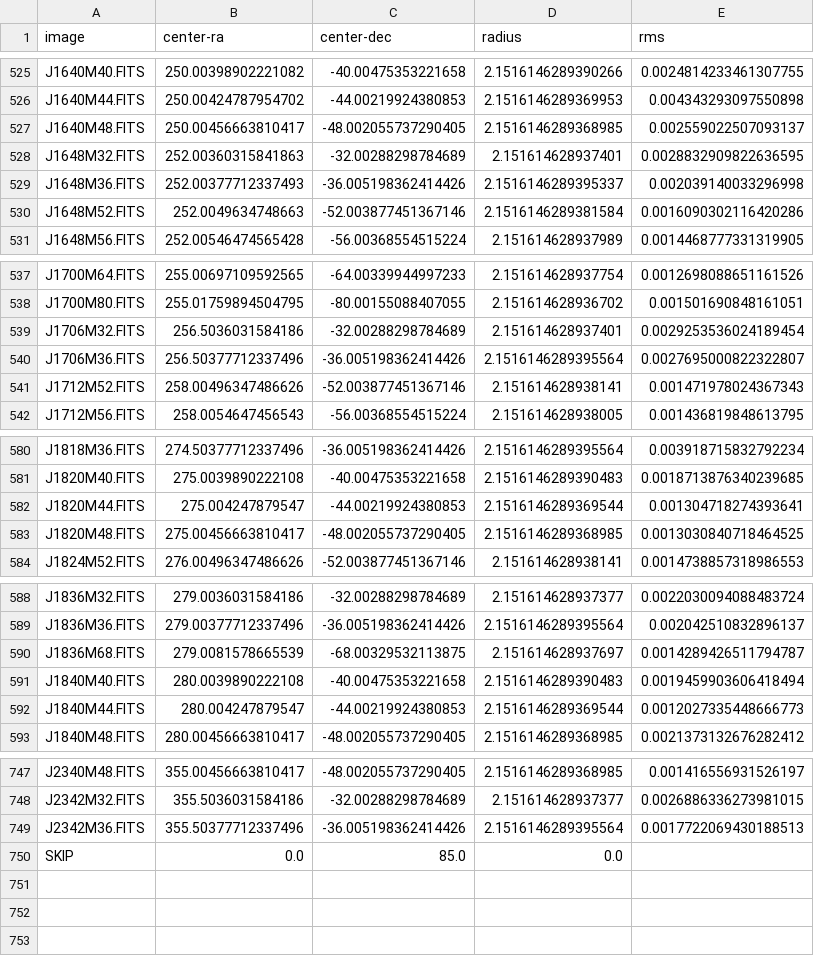
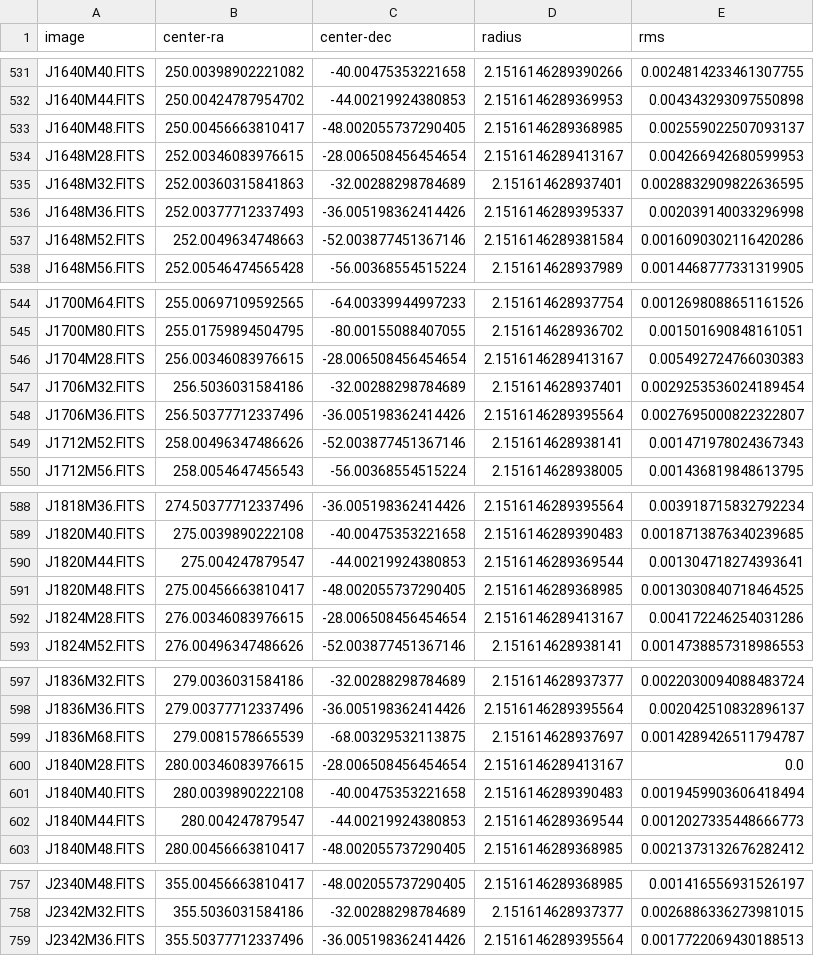
Before and after one commit to ajstewart/racs-historical-transients, a CSV file: askapdiagnostic/data/sumss_images_info.csv, drawn as a sheet; only a part is shown, gaps mark what is left out; the diff covers the shown part only.

```diff
--- a/askapdiagnostic/data/sumss_images_info.csv
+++ b/askapdiagnostic/data/sumss_images_info.csv
@@ -527,2 +533,3 @@ J1640M44.FITS,250.00424787954702,-44.00219924380853,2.1516146289369953,0.0043432
 J1640M48.FITS,250.00456663810417,-48.002055737290405,2.1516146289368985,0.002559022507093137
+J1648M28.FITS,252.00346083976615,-28.006508456454654,2.1516146289413167,0.004266942680599953
 J1648M32.FITS,252.00360315841863,-32.00288298784689,2.151614628937401,0.0028832909822636595
@@ -538,2 +545,3 @@ J1700M64.FITS,255.00697109592565,-64.00339944997233,2.151614628937754,0.00126980
 J1700M80.FITS,255.01759894504795,-80.00155088407055,2.151614628936702,0.001501690848161051
+J1704M28.FITS,256.00346083976615,-28.006508456454654,2.1516146289413167,0.005492724766030383
 J1706M32.FITS,256.5036031584186,-32.00288298784689,2.151614628937401,0.0029253536024189454
@@ -583,2 +591,3 @@ J1820M44.FITS,275.004247879547,-44.00219924380853,2.1516146289369544,0.001304718
 J1820M48.FITS,275.00456663810417,-48.002055737290405,2.1516146289368985,0.0013030840718464525
+J1824M28.FITS,276.00346083976615,-28.006508456454654,2.1516146289413167,0.004172246254031286
 J1824M52.FITS,276.00496347486626,-52.003877451367146,2.151614628938141,0.0014738857318986553
@@ -590,2 +599,3 @@ J1836M36.FITS,279.00377712337496,-36.005198362414426,2.1516146289395564,0.002042
 J1836M68.FITS,279.0081578665539,-68.00329532113875,2.151614628937697,0.0014289426511794787
+J1840M28.FITS,280.00346083976615,-28.006508456454654,2.1516146289413167,0.0
 J1840M40.FITS,280.0039890222108,-40.00475353221658,2.1516146289390483,0.0019459903606418494
@@ -749,2 +759 @@ J2342M32.FITS,355.5036031584186,-32.00288298784689,2.151614628937377,0.002688633
 J2342M36.FITS,355.50377712337496,-36.005198362414426,2.1516146289395564,0.0017722069430188513
-SKIP,0.0,85.0,0.0
```
Also changed, not shown: 6 added rows elsewhere in this file, 9 other files.
